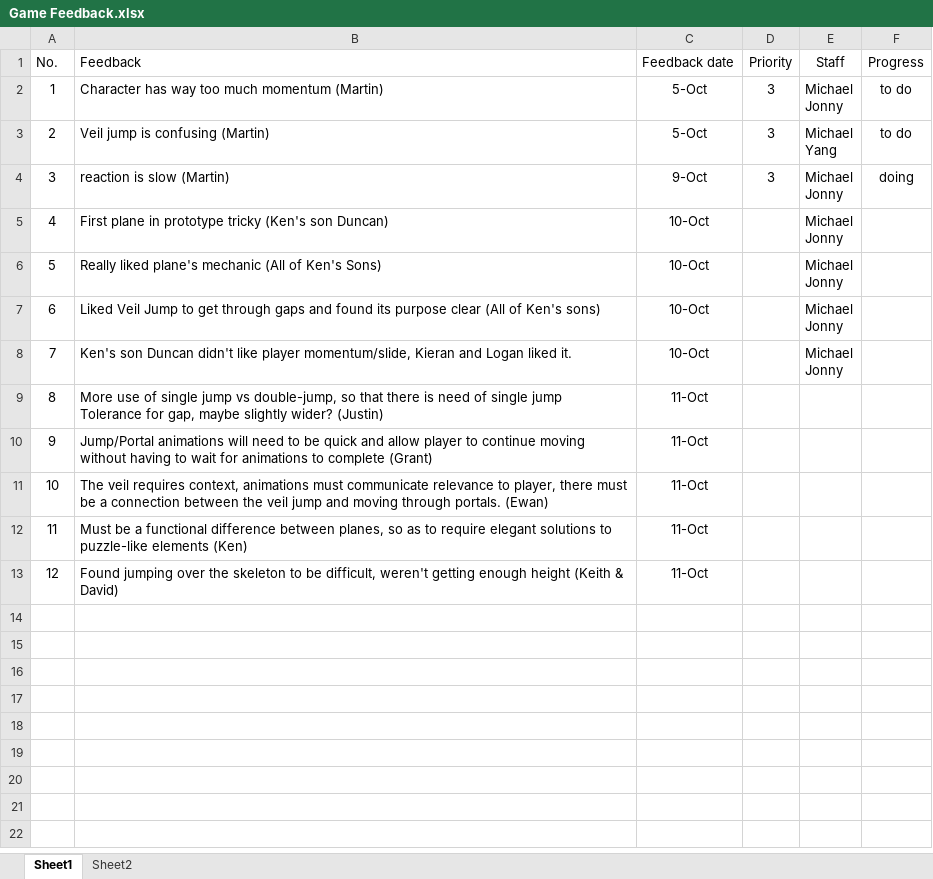
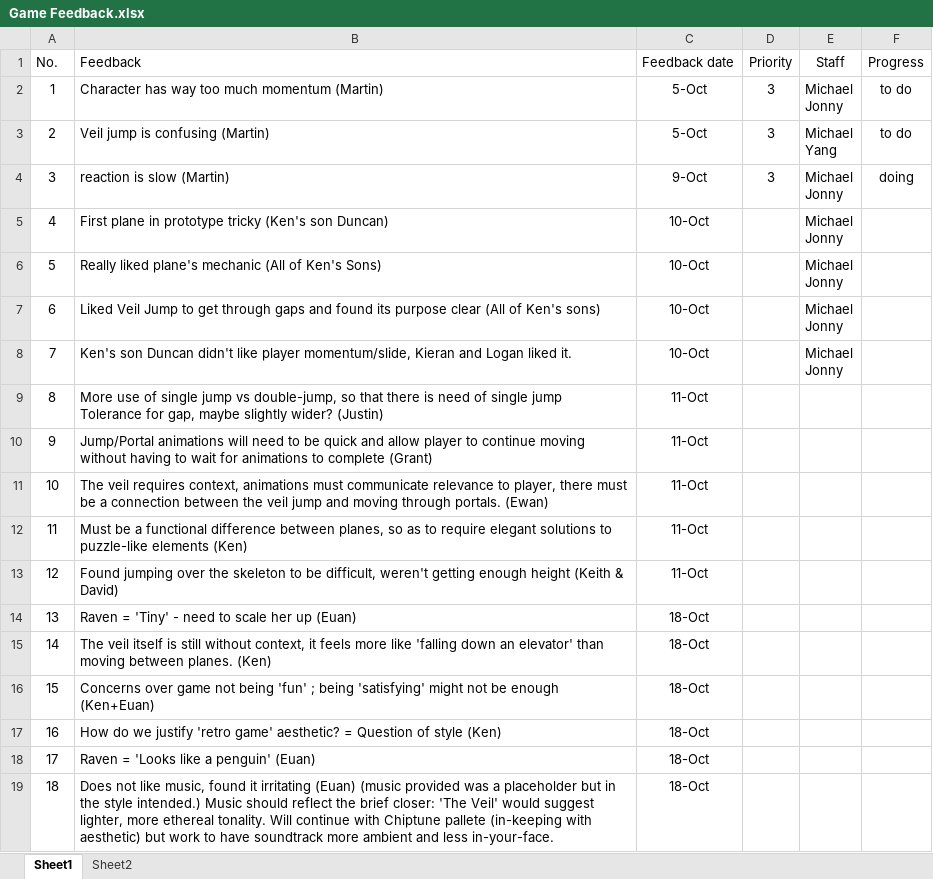
Before and after one commit to YangYang-Sam/Team-X-Masterpiece, an Excel workbook: Game Feedback.xlsx, sheet Sheet1, drawn as a sheet; values as stored, in another font and other column widths than the file's, no borders; conditional formats not drawn; the diff names each change by its address in the sheet, - before the commit and + after, or states it on an @@ line.

Commit message:
18th October feedback
Lots in this one!

```diff
--- a/Game Feedback.xlsx (sheet Sheet1)
+++ b/Game Feedback.xlsx (sheet Sheet1)
+row 14: 13 | Raven = 'Tiny' - need to scale her up (Euan) | 18-Oct
+row 15: 14 | The veil itself is still without context, it feels more like 'falling down an elevator' than moving between planes. (Ken) | 18-Oct
+row 16: 15 | Concerns over game not being 'fun' ; being 'satisfying' might not be enough (Ken+Euan) | 18-Oct
+row 17: 16 | How do we justify 'retro game' aesthetic? = Question of style (Ken) | 18-Oct
+row 18: 17 | Raven = 'Looks like a penguin' (Euan) | 18-Oct
+row 19: 18 | Does not like music, found it irritating (Euan) (music provided was a placeholder but in the style intended.) Music should reflect the brief closer: 'The Veil' would suggest lighter, more ethereal tonality. Will continue with Chiptune pallete (in-keeping with aesthetic) but work to have soundtrack more ambient and less in-your-face. | 18-Oct
```
Also changed, not shown: 1 other file.
